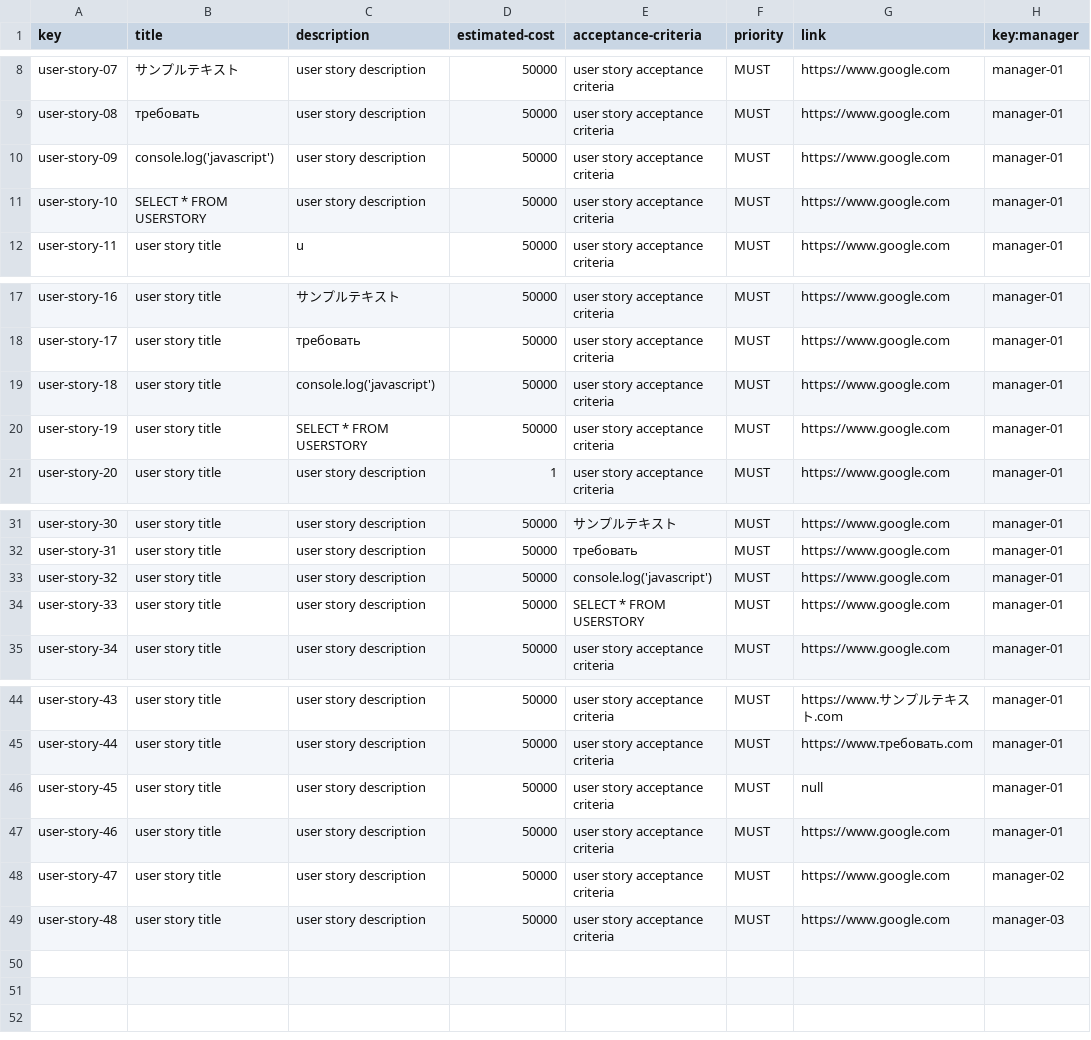
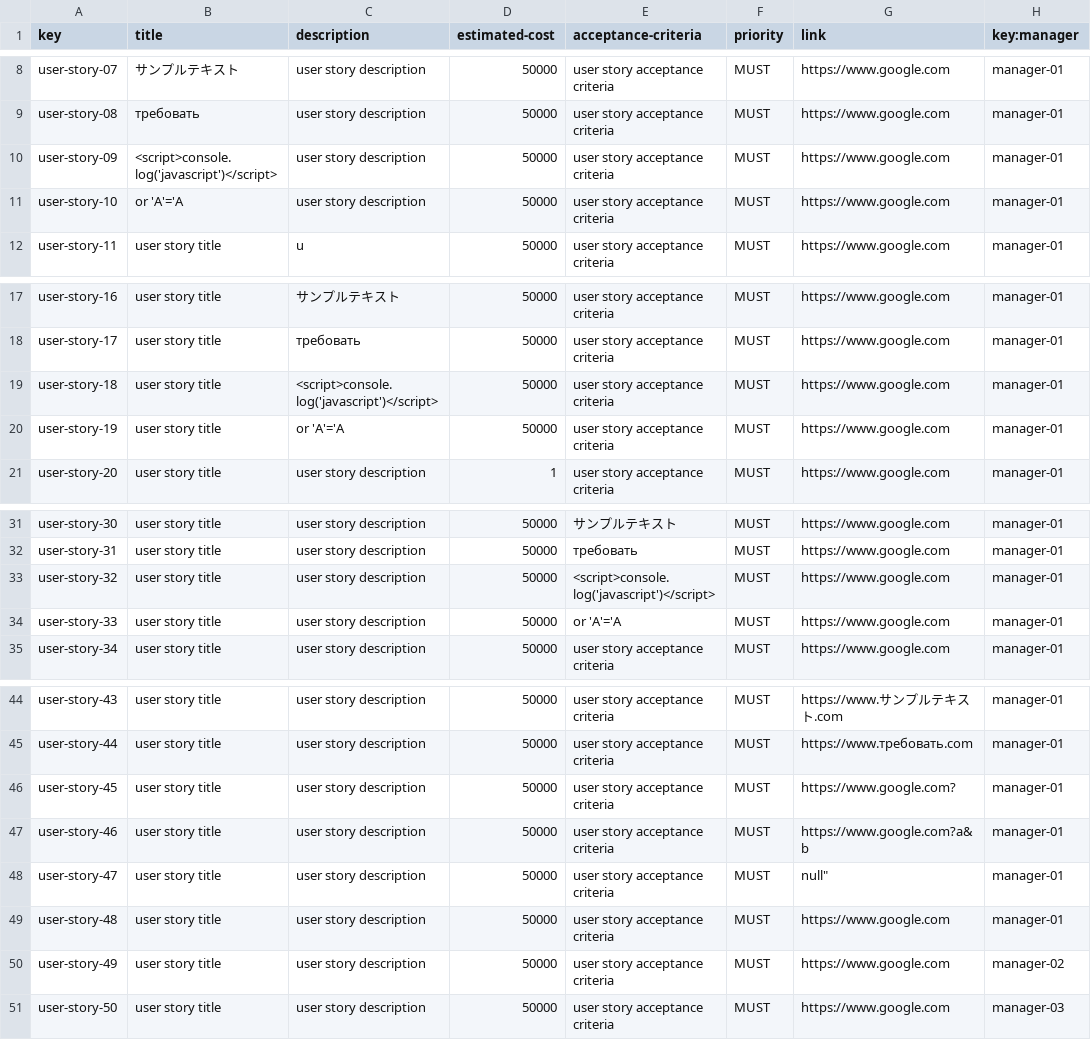
Before and after one commit to DP2-C1-07/Acme-One-24.1.0-C1.07, a CSV file: src/main/webapp/WEB-INF/resources/sample-data/user-story.csv, drawn as a sheet; only a part is shown, gaps mark what is left out.

```diff
--- a/src/main/webapp/WEB-INF/resources/sample-data/user-story.csv
+++ b/src/main/webapp/WEB-INF/resources/sample-data/user-story.csv
@@ -9,4 +9,4 @@ user-story-07,"サンプルテキスト","user story description",50000,"user st
 user-story-08,"требовать","user story description",50000,"user story acceptance criteria",MUST,"https://www.google.com",manager-01
-user-story-09,"console.log('javascript')","user story description",50000,"user story acceptance criteria",MUST,"https://www.google.com",manager-01
-user-story-10,"SELECT * FROM USERSTORY","user story description",50000,"user story acceptance criteria",MUST,"https://www.google.com",manager-01
+user-story-09,"<script>console.log('javascript')</script>","user story description",50000,"user story acceptance criteria",MUST,"https://www.google.com",manager-01
+user-story-10,"or 'A'='A","user story description",50000,"user story acceptance criteria",MUST,"https://www.google.com",manager-01
 user-story-11,"user story title","u",50000,"user story acceptance criteria",MUST,"https://www.google.com",manager-01
@@ -18,4 +18,4 @@ user-story-16,"user story title","サンプルテキスト",50000,"user story ac
 user-story-17,"user story title","требовать",50000,"user story acceptance criteria",MUST,"https://www.google.com",manager-01
-user-story-18,"user story title","console.log('javascript')",50000,"user story acceptance criteria",MUST,"https://www.google.com",manager-01
-user-story-19,"user story title","SELECT * FROM USERSTORY",50000,"user story acceptance criteria",MUST,"https://www.google.com",manager-01
+user-story-18,"user story title","<script>console.log('javascript')</script>",50000,"user story acceptance criteria",MUST,"https://www.google.com",manager-01
+user-story-19,"user story title","or 'A'='A",50000,"user story acceptance criteria",MUST,"https://www.google.com",manager-01
 user-story-20,"user story title","user story description",1,"user story acceptance criteria",MUST,"https://www.google.com",manager-01
@@ -32,4 +32,4 @@ user-story-30,"user story title","user story description",50000,"サンプルテ
 user-story-31,"user story title","user story description",50000,"требовать",MUST,"https://www.google.com",manager-01
-user-story-32,"user story title","user story description",50000,"console.log('javascript')",MUST,"https://www.google.com",manager-01
-user-story-33,"user story title","user story description",50000,"SELECT * FROM USERSTORY",MUST,"https://www.google.com",manager-01
+user-story-32,"user story title","user story description",50000,"<script>console.log('javascript')</script>",MUST,"https://www.google.com",manager-01
+user-story-33,"user story title","user story description",50000,"or 'A'='A",MUST,"https://www.google.com",manager-01
 user-story-34,"user story title","user story description",50000,"user story acceptance criteria",MUST,"https://www.google.com",manager-01
@@ -45,5 +45,7 @@ user-story-43,"user story title","user story description",50000,"user story acce
 user-story-44,"user story title","user story description",50000,"user story acceptance criteria",MUST,"https://www.требовать.com",manager-01
-user-story-45,"user story title","user story description",50000,"user story acceptance criteria",MUST,null,manager-01
-user-story-46,"user story title","user story description",50000,"user story acceptance criteria",MUST,"https://www.google.com",manager-01
-user-story-47,"user story title","user story description",50000,"user story acceptance criteria",MUST,"https://www.google.com",manager-02
-user-story-48,"user story title","user story description",50000,"user story acceptance criteria",MUST,"https://www.google.com",manager-03
+user-story-45,"user story title","user story description",50000,"user story acceptance criteria",MUST,"https://www.google.com?",manager-01
+user-story-46,"user story title","user story description",50000,"user story acceptance criteria",MUST,"https://www.google.com?a&b",manager-01
+user-story-47,"user story title","user story description",50000,"user story acceptance criteria",MUST,null",manager-01
+user-story-48,"user story title","user story description",50000,"user story acceptance criteria",MUST,"https://www.google.com",manager-01
+user-story-49,"user story title","user story description",50000,"user story acceptance criteria",MUST,"https://www.google.com",manager-02
+user-story-50,"user story title","user story description",50000,"user story acceptance criteria",MUST,"https://www.google.com",manager-03
```
Also changed, not shown: src/main/webapp/WEB-INF/resources/sample-data/claim.csv, src/main/webapp/WEB-INF/resources/sample-data/project.csv, 11 other files.
